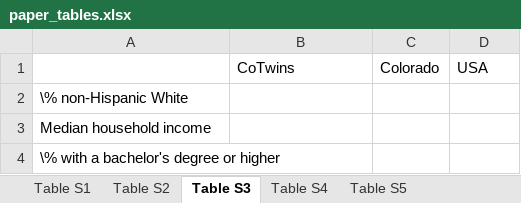
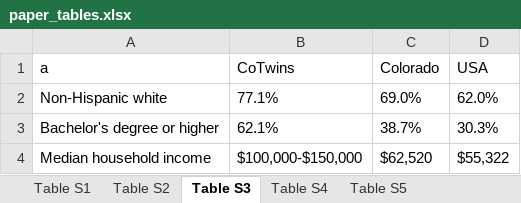
Before and after one commit to dbrazel/cotwins-analyses, an Excel workbook: reports/paper_tables.xlsx, sheet Table S3, drawn as a sheet; values as stored, in another font and other column widths than the file's, no borders; removed rows and columns are numbered as before the commit, all else as after; the diff names each change by its address in the sheet, - before the commit and + after, or states it on an @@ line.

Commit message:
Working on the paper tables

```diff
--- a/reports/paper_tables.xlsx (sheet Table S3)
+++ b/reports/paper_tables.xlsx (sheet Table S3)
-A1: (empty)
+A1: a
-row 2: \% non-Hispanic White
+row 2: Non-Hispanic white | 77.1% | 69.0% | 62.0%
+row 3: Bachelor's degree or higher | 62.1% | 38.7% | 30.3%
-B4 (CoTwins): (empty)
+B4 (CoTwins): $100,000-$150,000
-C4 (Colorado): (empty)
+C4 (Colorado): $62,520
-D4 (USA): (empty)
+D4 (USA): $55,322
-row 4: \% with a bachelor's degree or higher
```
Also changed, not shown: sheet Table S5, sheet Table S4.
